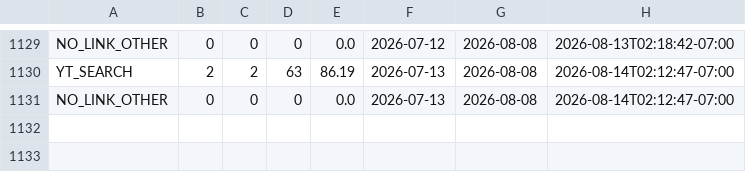
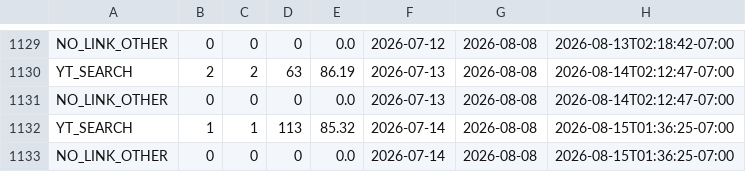
Before and after one commit to zeafang/kepilot-youtube_channel, a CSV file: yta_outputs/yta_traffic_sources.csv, drawn as a sheet; only a part is shown, gaps mark what is left out; the diff names each change by its address in the sheet, - before the commit and + after, or states it on an @@ line.

```diff
--- a/yta_outputs/yta_traffic_sources.csv
+++ b/yta_outputs/yta_traffic_sources.csv
+row 1132: YT_SEARCH | 1 | 1 | 113 | 85.32 | 2026-07-14 | 2026-08-08 | 2026-08-15T01:36:25-07:00
+row 1133: NO_LINK_OTHER | 0 | 0 | 0 | 0.0 | 2026-07-14 | 2026-08-08 | 2026-08-15T01:36:25-07:00
```
Also changed, not shown: yta_outputs/yta_daily_trend.csv, 1 other file.
